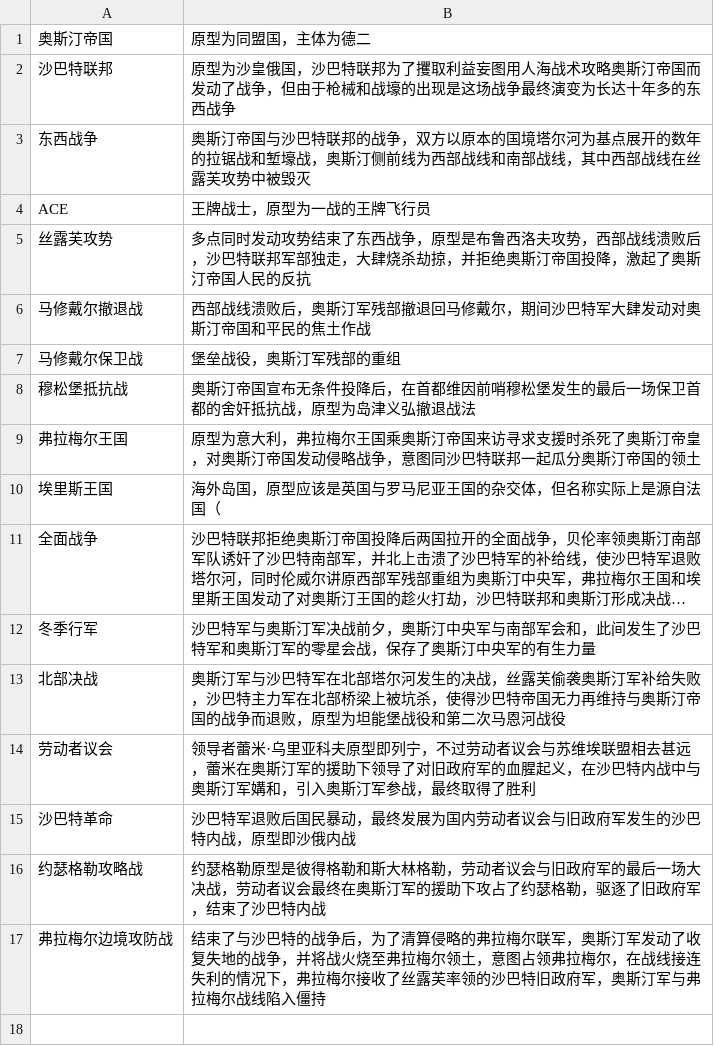
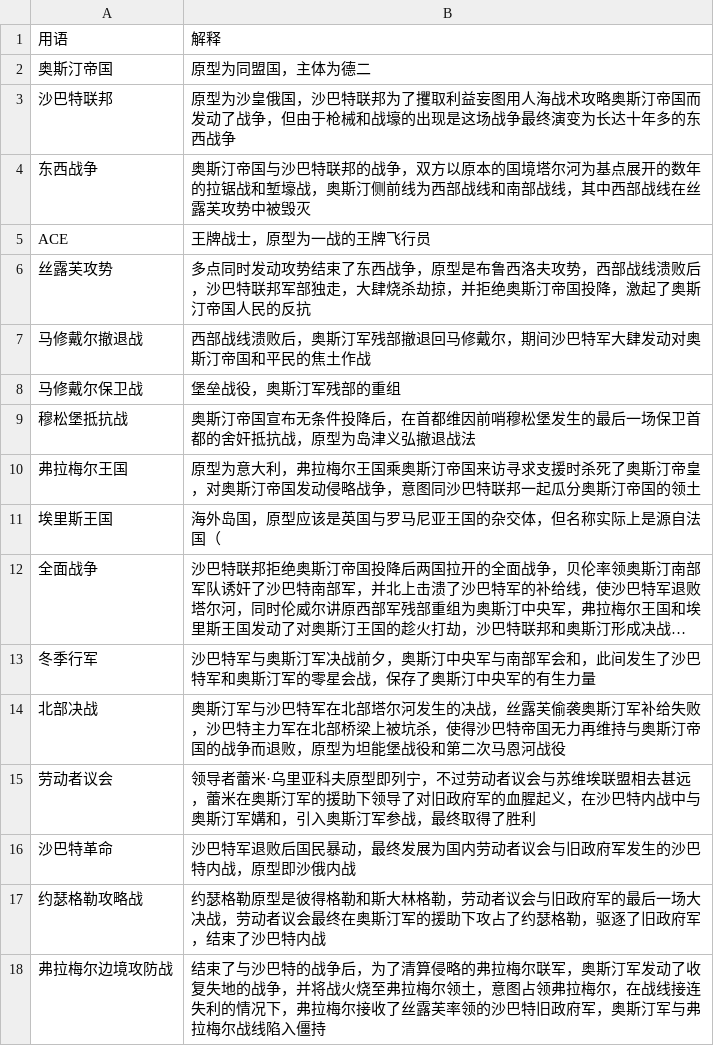
Before and after one commit to chillcicada/novel-TS_sanitary_soldier, a CSV file: glossary.csv, drawn as a sheet; long unchanged cells end in ….

```diff
--- a/glossary.csv
+++ b/glossary.csv
@@ -1 +1,2 @@
+用语,解释
 奥斯汀帝国,原型为同盟国，主体为德二
```
Also changed, not shown: name-list.csv, timeline.csv, 4 other files.
